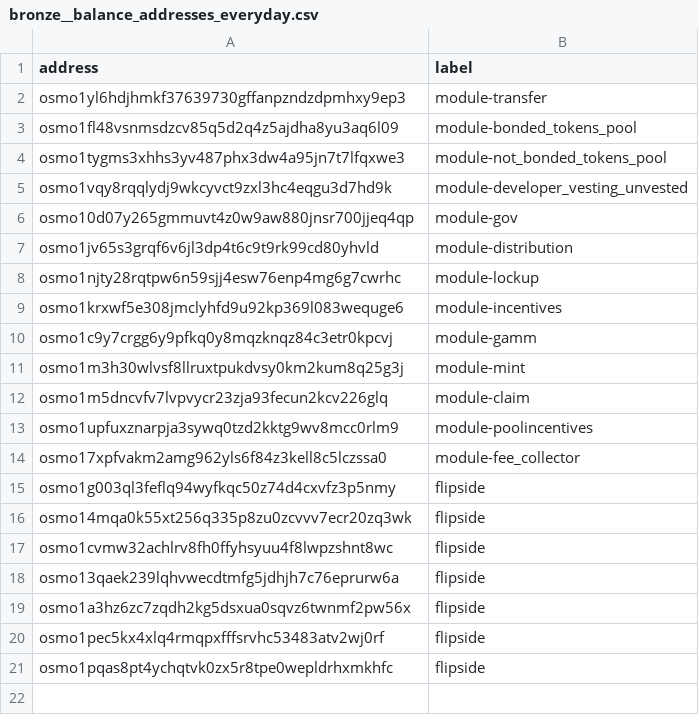
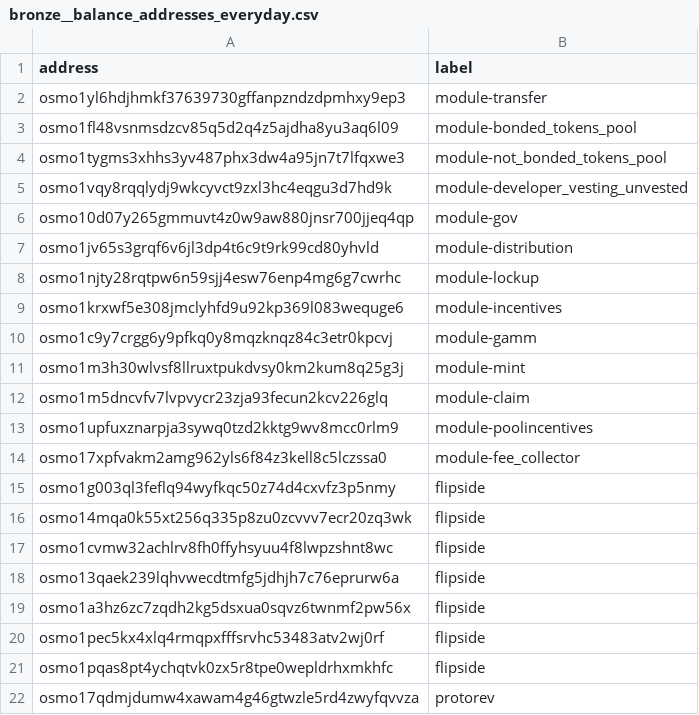
Before and after one commit to FlipsideCrypto/osmosis-models, a CSV file: data/bronze__balance_addresses_everyday.csv, drawn as a sheet.

```diff
--- a/data/bronze__balance_addresses_everyday.csv
+++ b/data/bronze__balance_addresses_everyday.csv
@@ -21 +21,2 @@ osmo1pec5kx4xlq4rmqpxfffsrvhc53483atv2wj0rf,flipside
 osmo1pqas8pt4ychqtvk0zx5r8tpe0wepldrhxmkhfc,flipside
+osmo17qdmjdumw4xawam4g46gtwzle5rd4zwyfqvvza,protorev
```
Also changed, not shown: 1 other file.
